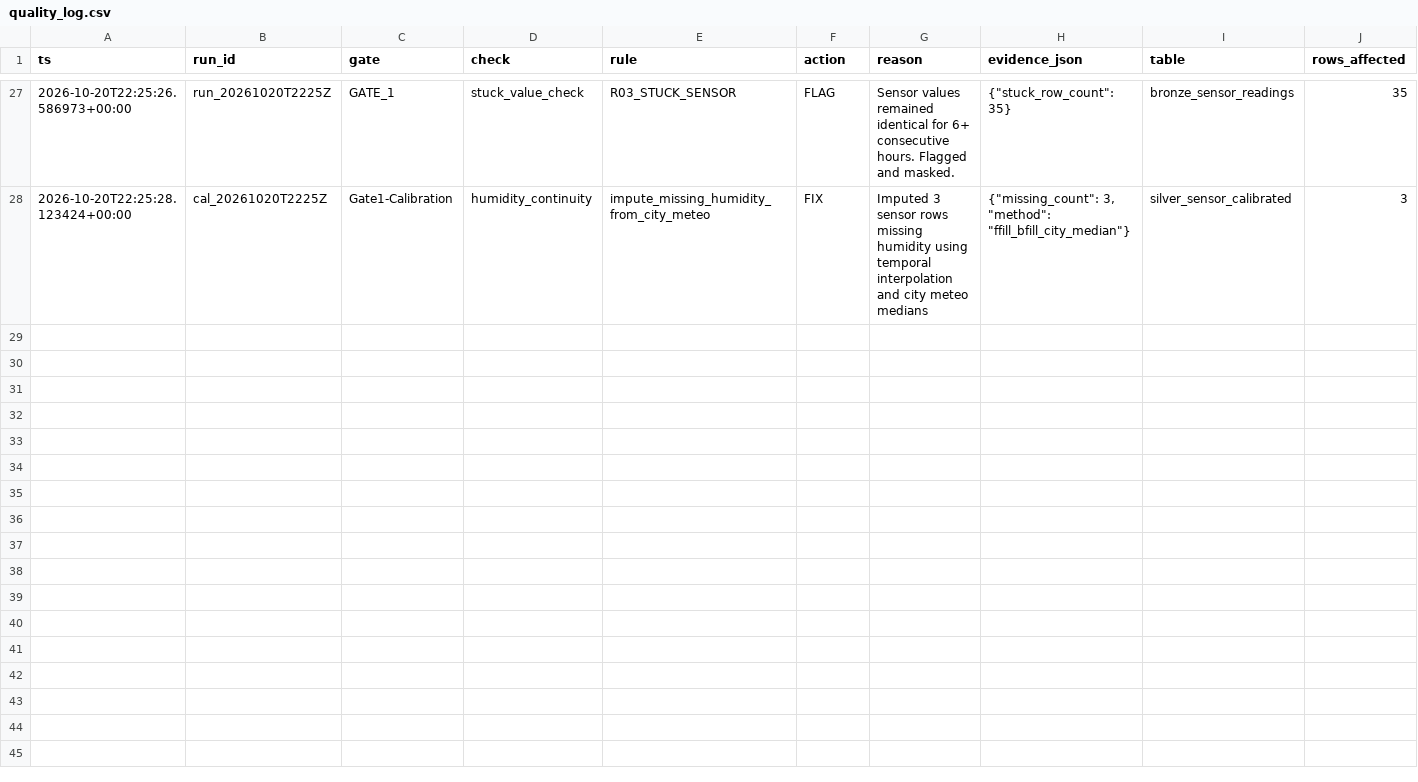
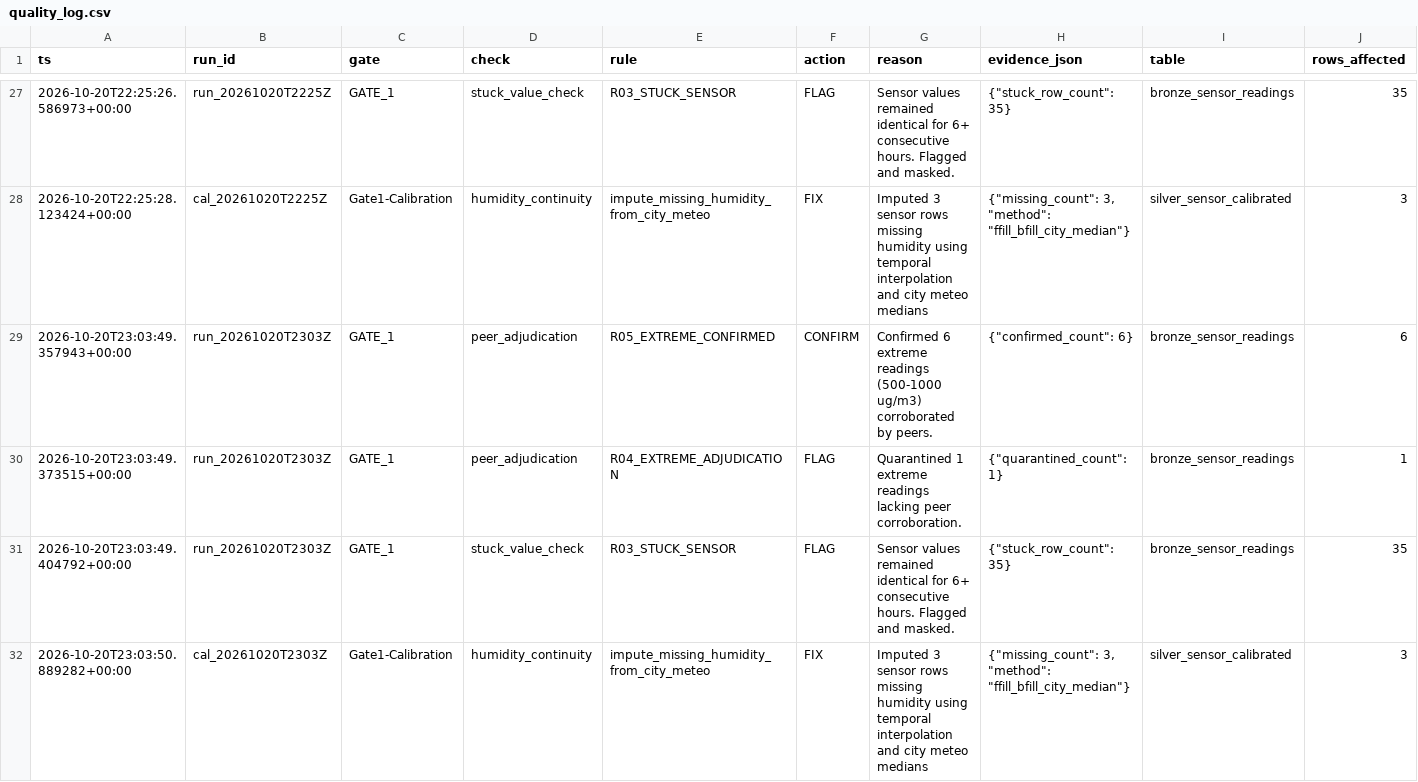
Before and after one commit to Abbas297/clean-air, a CSV file: state/quality_log.csv, drawn as a sheet; only a part is shown, gaps mark what is left out; the diff covers the shown part only.

```diff
--- a/state/quality_log.csv
+++ b/state/quality_log.csv
@@ -28 +28,5 @@ ts,run_id,gate,check,rule,action,reason,evidence_json,table,rows_affected
 2026-10-20T22:25:28.123424+00:00,cal_20261020T2225Z,Gate1-Calibration,humidity_continuity,impute_missing_humidity_from_city_meteo,FIX,Imputed 3 sensor rows missing humidity using temporal interpolation and city meteo medians,"{""missing_count"": 3, ""method"": ""ffill_bfill_city_median""}",silver_sensor_calibrated,3
+2026-10-20T23:03:49.357943+00:00,run_20261020T2303Z,GATE_1,peer_adjudication,R05_EXTREME_CONFIRMED,CONFIRM,Confirmed 6 extreme readings (500-1000 ug/m3) corroborated by peers.,"{""confirmed_count"": 6}",bronze_sensor_readings,6
+2026-10-20T23:03:49.373515+00:00,run_20261020T2303Z,GATE_1,peer_adjudication,R04_EXTREME_ADJUDICATION,FLAG,Quarantined 1 extreme readings lacking peer corroboration.,"{""quarantined_count"": 1}",bronze_sensor_readings,1
+2026-10-20T23:03:49.404792+00:00,run_20261020T2303Z,GATE_1,stuck_value_check,R03_STUCK_SENSOR,FLAG,Sensor values remained identical for 6+ consecutive hours. Flagged and masked.,"{""stuck_row_count"": 35}",bronze_sensor_readings,35
+2026-10-20T23:03:50.889282+00:00,cal_20261020T2303Z,Gate1-Calibration,humidity_continuity,impute_missing_humidity_from_city_meteo,FIX,Imputed 3 sensor rows missing humidity using temporal interpolation and city meteo medians,"{""missing_count"": 3, ""method"": ""ffill_bfill_city_median""}",silver_sensor_calibrated,3
```
Also changed, not shown: 3 added rows elsewhere in this file, data/manifest.csv, prefect_runs.csv, 5 other files.
